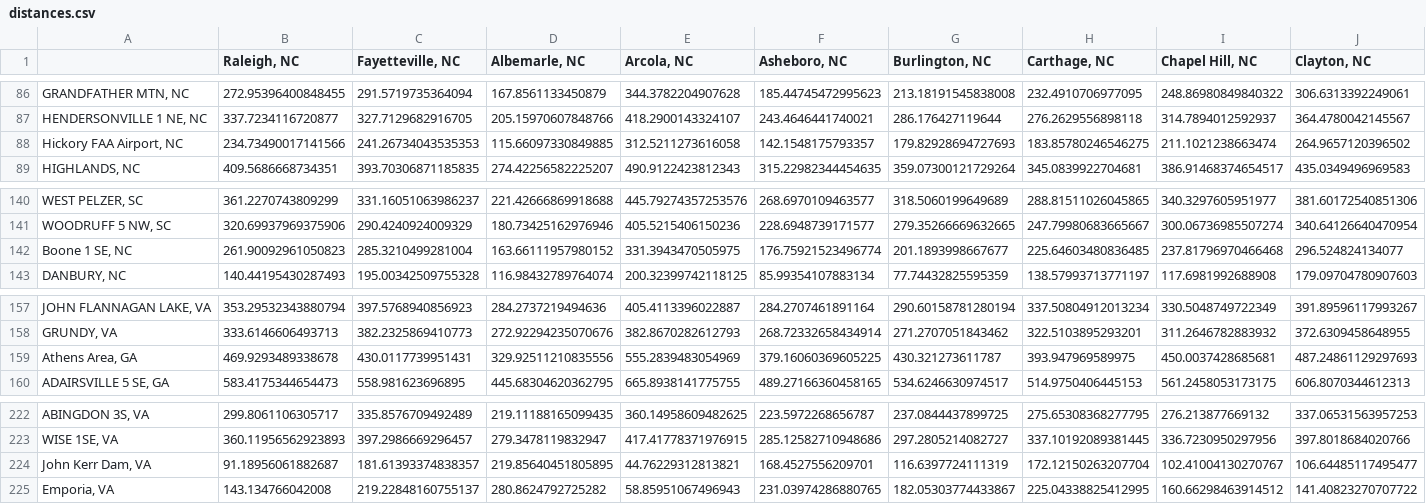
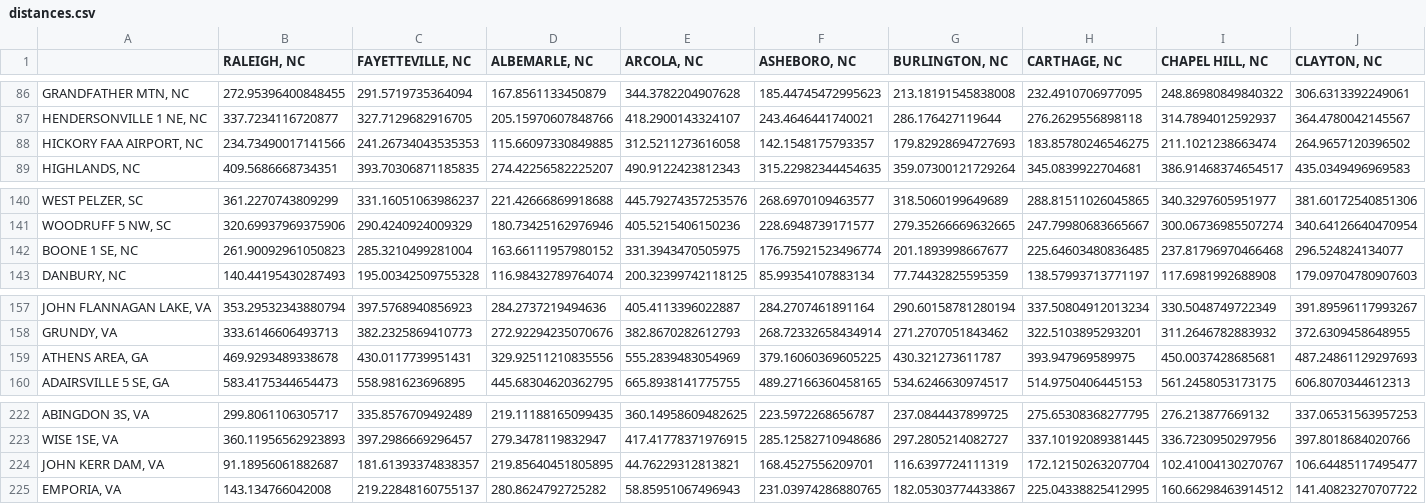
Before and after one commit to lilfetz22/NCRainfallPredictions_CAP1, a CSV file: data/manipulated_data/distances.csv, drawn as a sheet; only a part is shown, gaps mark what is left out; the diff covers the shown part only; the diff names each change by its address in the sheet, - before the commit and + after, or states it on an @@ line.

```diff
--- a/data/manipulated_data/distances.csv
+++ b/data/manipulated_data/distances.csv
-B1: Raleigh, NC
+B1: RALEIGH, NC
-C1: Fayetteville, NC
+C1: FAYETTEVILLE, NC
-D1: Albemarle, NC
+D1: ALBEMARLE, NC
-E1: Arcola, NC
+E1: ARCOLA, NC
-F1: Asheboro, NC
+F1: ASHEBORO, NC
-G1: Burlington, NC
+G1: BURLINGTON, NC
-H1: Carthage, NC
+H1: CARTHAGE, NC
-I1: Chapel Hill, NC
+I1: CHAPEL HILL, NC
-J1: Clayton, NC
+J1: CLAYTON, NC
-A88: Hickory FAA Airport, NC
+A88: HICKORY FAA AIRPORT, NC
-A142: Boone 1 SE, NC
+A142: BOONE 1 SE, NC
-A159: Athens Area, GA
+A159: ATHENS AREA, GA
-A224: John Kerr Dam, VA
+A224: JOHN KERR DAM, VA
-A225: Emporia, VA
+A225: EMPORIA, VA
```
Also changed, not shown: 76 edited cells elsewhere in this file, data/manipulated_data/ncrainfalldata.csv, data/manipulated_data/rainfalldata.csv, 4 other files.
